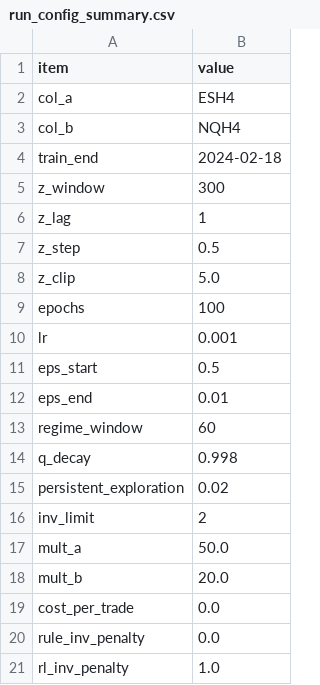
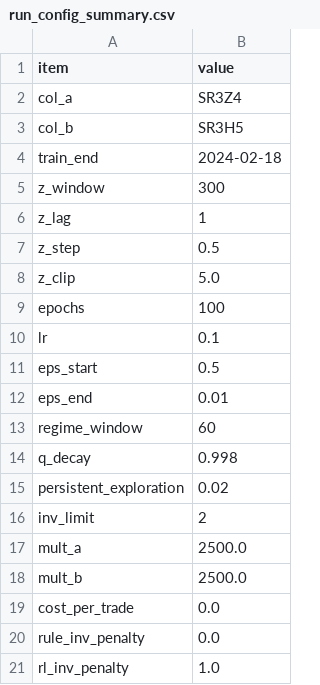
Before and after one commit to Cerinayao/RLHFT, a CSV file: outputs/debug_compare/run_config_summary.csv, drawn as a sheet.

```diff
--- a/outputs/debug_compare/run_config_summary.csv
+++ b/outputs/debug_compare/run_config_summary.csv
@@ -1,4 +1,4 @@
 item,value
-col_a,ESH4
-col_b,NQH4
+col_a,SR3Z4
+col_b,SR3H5
 train_end,2024-02-18
@@ -9,3 +9,3 @@ z_clip,5.0
 epochs,100
-lr,0.001
+lr,0.1
 eps_start,0.5
@@ -16,4 +16,4 @@ persistent_exploration,0.02
 inv_limit,2
-mult_a,50.0
-mult_b,20.0
+mult_a,2500.0
+mult_b,2500.0
 cost_per_trade,0.0
```
Also changed, not shown: 18 other files.
